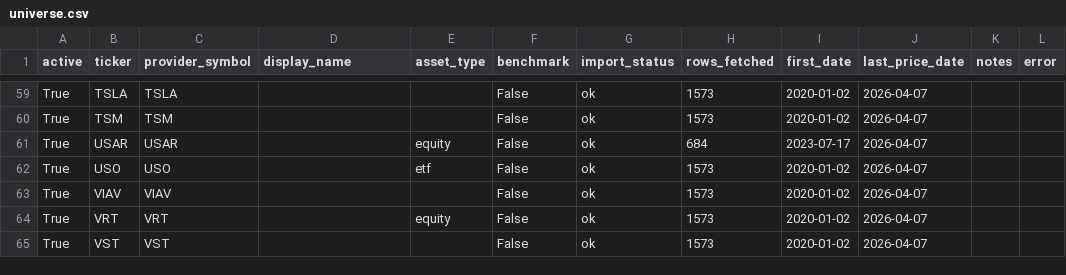
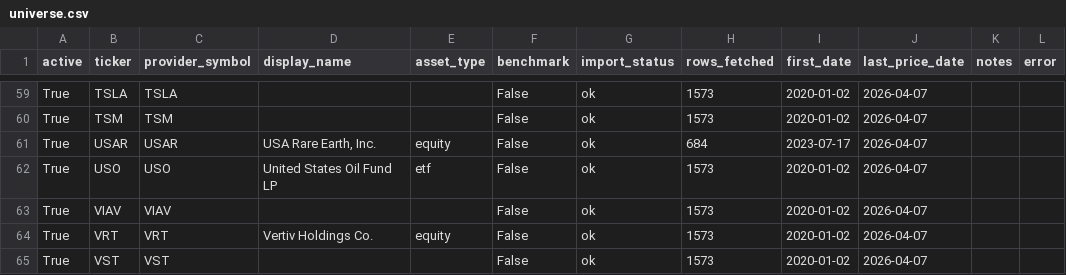
Before and after one commit to kyu6545-dot/mypage2, a CSV file: openbb-data-pipeline/data/universe.csv, drawn as a sheet; only a part is shown, gaps mark what is left out; the diff covers the shown part only.

```diff
--- a/openbb-data-pipeline/data/universe.csv
+++ b/openbb-data-pipeline/data/universe.csv
@@ -60,6 +60,6 @@ True,TSLA,TSLA,,,False,ok,1573,2020-01-02,2026-04-07,,
 True,TSM,TSM,,,False,ok,1573,2020-01-02,2026-04-07,,
-True,USAR,USAR,,equity,False,ok,684,2023-07-17,2026-04-07,,
-True,USO,USO,,etf,False,ok,1573,2020-01-02,2026-04-07,,
+True,USAR,USAR,"USA Rare Earth, Inc.",equity,False,ok,684,2023-07-17,2026-04-07,,
+True,USO,USO,United States Oil Fund LP,etf,False,ok,1573,2020-01-02,2026-04-07,,
 True,VIAV,VIAV,,,False,ok,1573,2020-01-02,2026-04-07,,
-True,VRT,VRT,,equity,False,ok,1573,2020-01-02,2026-04-07,,
+True,VRT,VRT,Vertiv Holdings Co.,equity,False,ok,1573,2020-01-02,2026-04-07,,
 True,VST,VST,,,False,ok,1573,2020-01-02,2026-04-07,,
```
Also changed, not shown: 29 edited cells elsewhere in this file, 2 other files.
